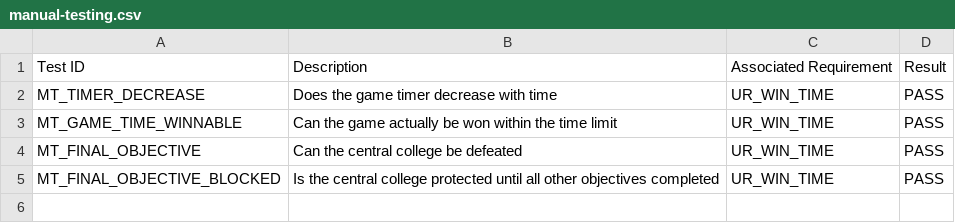
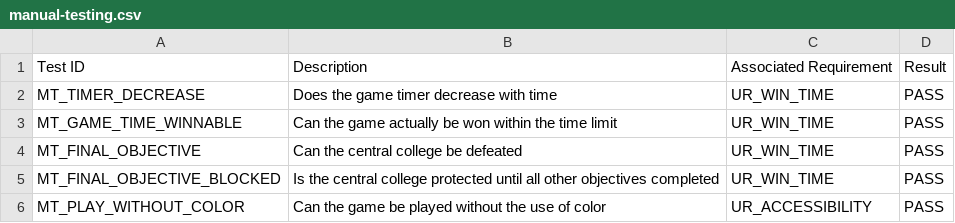
Before and after one commit to ENG1-Team-29/Assessment-2-Website, a CSV file: manual-testing.csv, drawn as a sheet; the diff names each change by its address in the sheet, - before the commit and + after, or states it on an @@ line.

Commit message:
Updated testing page to include more tests
- Added unit test descriptions
- Added another manual test

```diff
--- a/manual-testing.csv
+++ b/manual-testing.csv
+row 6: MT_PLAY_WITHOUT_COLOR | Can the game be played without the use of color | UR_ACCESSIBILITY | PASS
```
Also changed, not shown: 2 other files.
